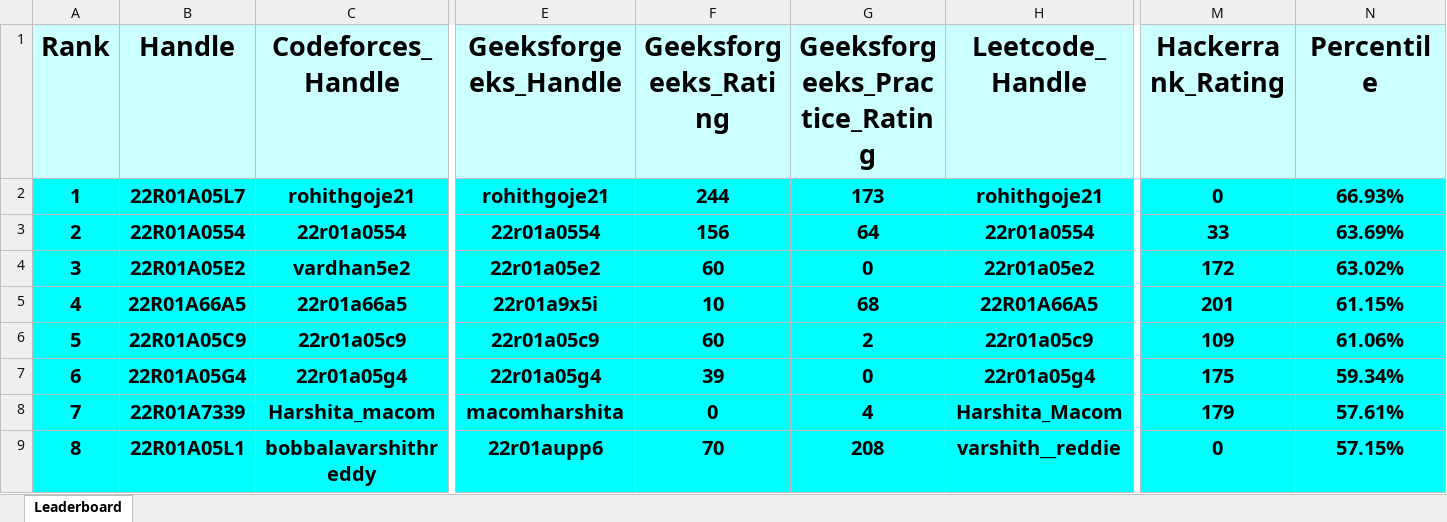
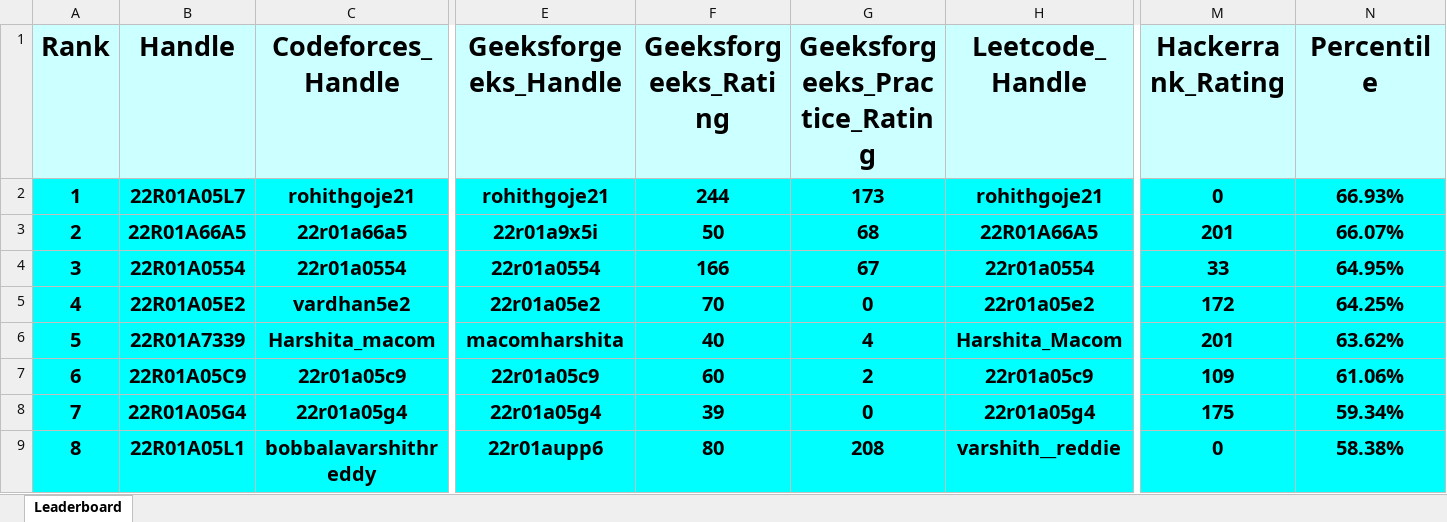
Before and after one commit to dog-broad/CMRIT2026Leaderboard, an Excel workbook: Leaderboards/CurrentCMRITLeaderboard2026.xlsx, sheet Leaderboard, drawn as a sheet; only a part is shown, gaps mark what is left out; values as stored, in another font and other column widths than the file's, no borders; removed rows and columns are numbered as before the commit, all else as after; rows hold the shown columns only; the diff covers the shown part only; the diff names each change by its address in the sheet, - before the commit and + after, or states it on an @@ line.

```diff
--- a/Leaderboards/CurrentCMRITLeaderboard2026.xlsx (sheet Leaderboard)
+++ b/Leaderboards/CurrentCMRITLeaderboard2026.xlsx (sheet Leaderboard)
+row 3: 2 | 22R01A66A5 | 22r01a66a5 | 22r01a9x5i | 50 | 68 | 22R01A66A5 | 201 | 66.07%
@@ column A (Rank) renumbered between rows 4 and 296 @@
-F4 (Geeksforgeeks_Rating): 156
+F4 (Geeksforgeeks_Rating): 166
-G4 (Geeksforgeeks_Practice_Rating): 64
+G4 (Geeksforgeeks_Practice_Rating): 67
-N4 (Percentile): 63.69%
+N4 (Percentile): 64.95%
-F5 (Geeksforgeeks_Rating): 60
+F5 (Geeksforgeeks_Rating): 70
-N5 (Percentile): 63.02%
+N5 (Percentile): 64.25%
-row 5: 4 | 22R01A66A5 | 22r01a66a5 | 22r01a9x5i | 10 | 68 | 22R01A66A5 | 201 | 61.15%
+row 6: 5 | 22R01A7339 | Harshita_macom | macomharshita | 40 | 4 | Harshita_Macom | 201 | 63.62%
-row 8: 7 | 22R01A7339 | Harshita_macom | macomharshita | 0 | 4 | Harshita_Macom | 179 | 57.61%
-F9 (Geeksforgeeks_Rating): 70
+F9 (Geeksforgeeks_Rating): 80
-N9 (Percentile): 57.15%
+N9 (Percentile): 58.38%
```
Also changed, not shown: 7 added rows, 7 removed rows and 5 edited cells elsewhere in this sheet.
